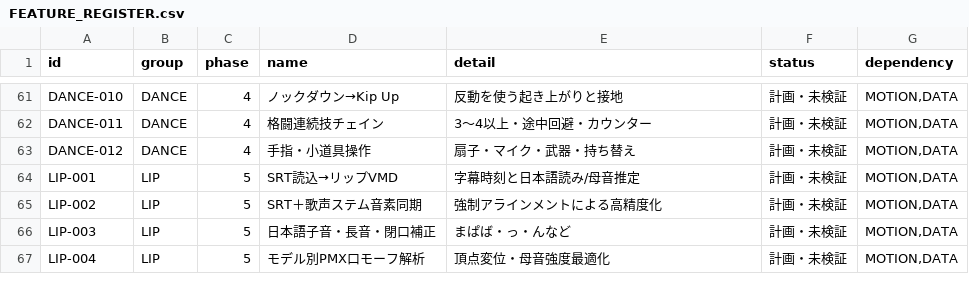
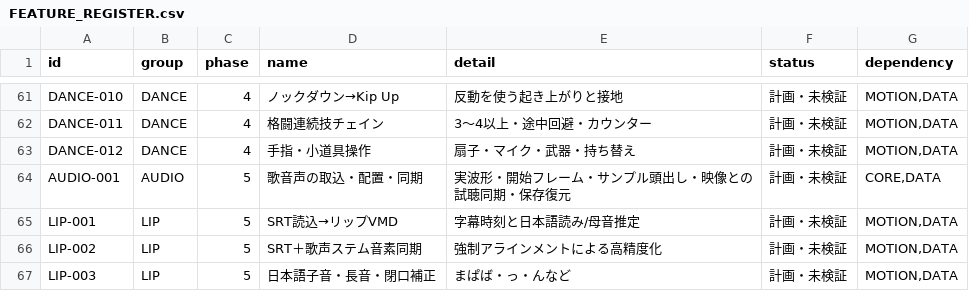
Before and after one commit to baisound/BAI_CREATER_STUDIO, a CSV file: docs/roadmap/FEATURE_REGISTER.csv, drawn as a sheet; only a part is shown, gaps mark what is left out; the shorter side is filled out with more unchanged rows; the diff names each change by its address in the sheet, - before the commit and + after, or states it on an @@ line.

Commit message:
AUDIO-001とA1の所有者決定を正本へ反映

```diff
--- a/docs/roadmap/FEATURE_REGISTER.csv
+++ b/docs/roadmap/FEATURE_REGISTER.csv
+row 64: AUDIO-001 | AUDIO | 5 | 歌音声の取込・配置・同期 | 実波形・開始フレーム・サンプル頭出し・映像との試聴同期・保存復元 | 計画・未検証 | CORE,DATA
```
Also changed, not shown: 14 other files.
